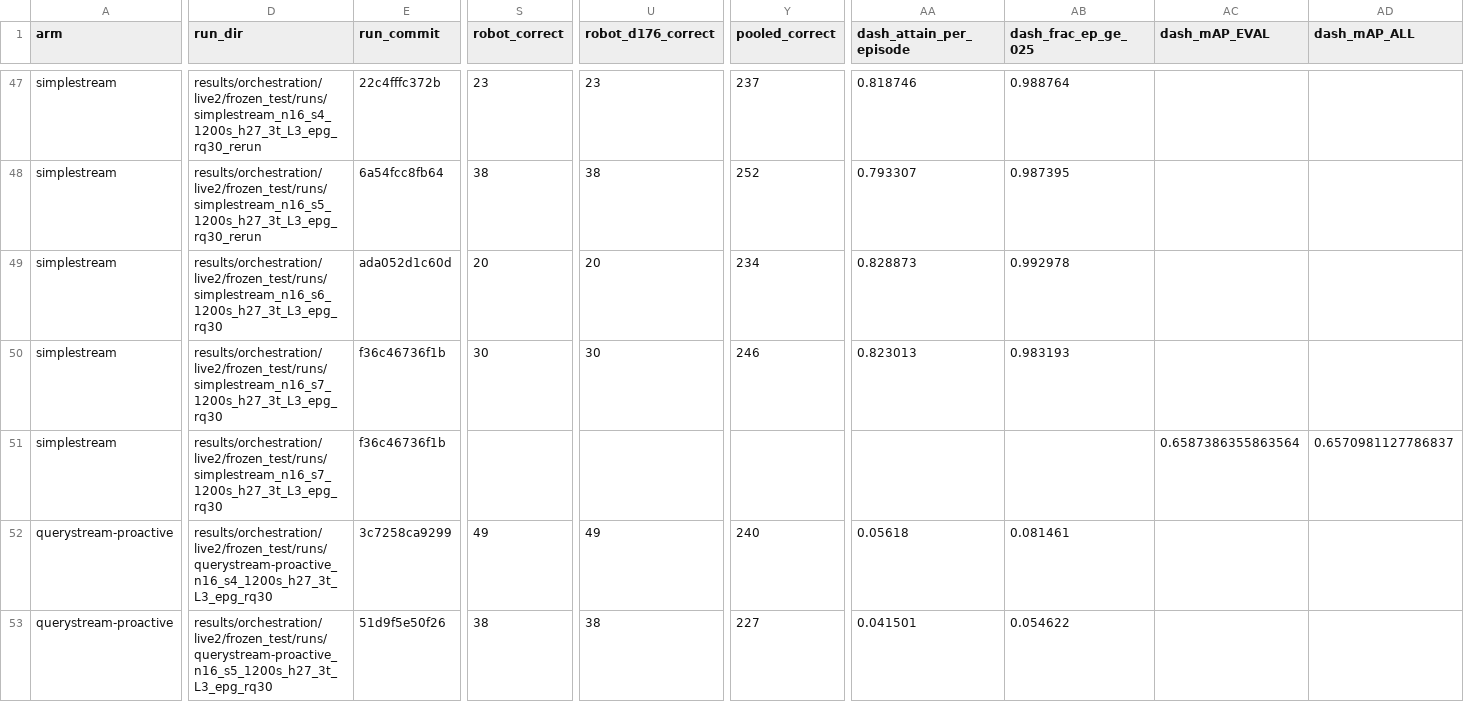
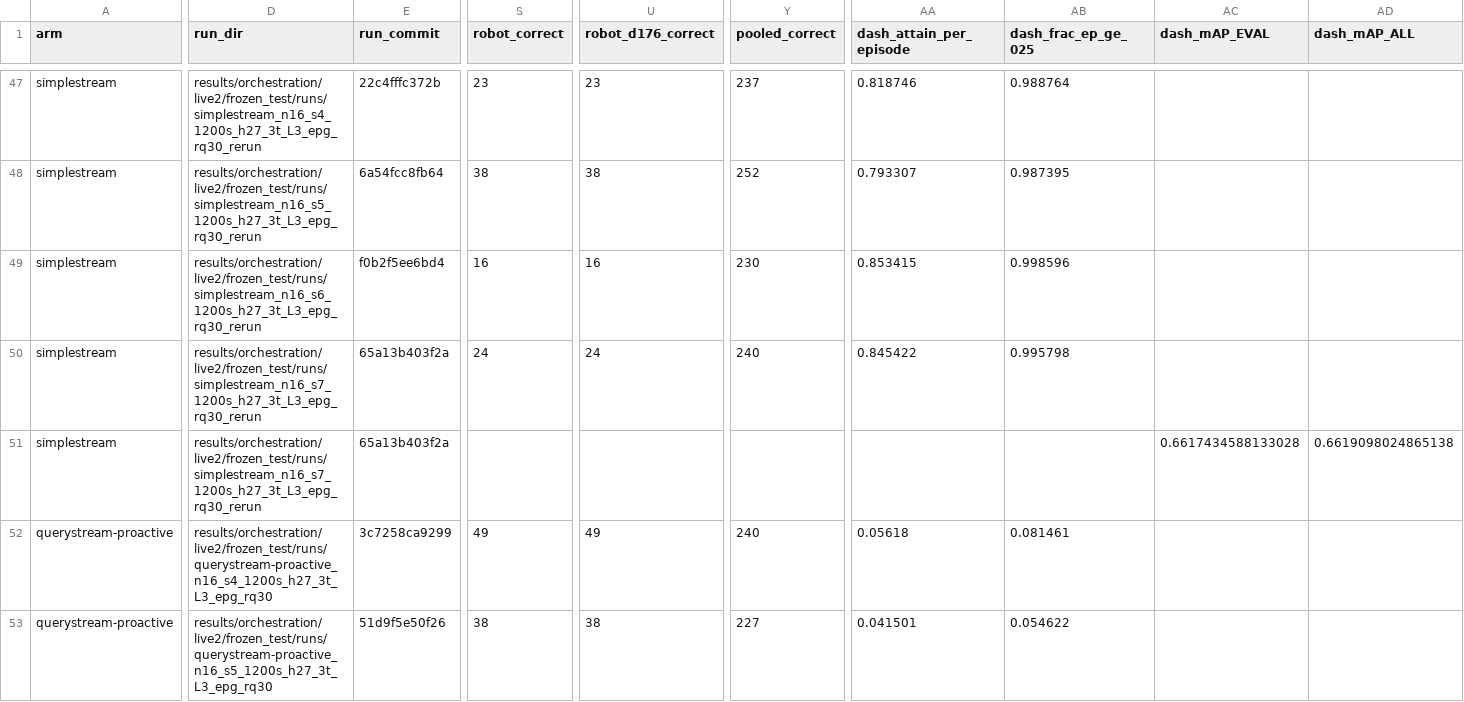
Before and after one commit to nesl/fm-switching, a CSV file: reports/figdata/F1.csv, drawn as a sheet; only a part is shown, gaps mark what is left out; the diff names each change by its address in the sheet, - before the commit and + after, or states it on an @@ line.

```diff
--- a/reports/figdata/F1.csv
+++ b/reports/figdata/F1.csv
-D49 (run_dir): results/orchestration/live2/frozen_test/runs/simplestream_n16_s6_1200s_h27_3t_L3_epg_rq30
+D49 (run_dir): results/orchestration/live2/frozen_test/runs/simplestream_n16_s6_1200s_h27_3t_L3_epg_rq30_rerun
-E49 (run_commit): ada052d1c60d
+E49 (run_commit): f0b2f5ee6bd4
-S49 (robot_correct): 20
+S49 (robot_correct): 16
-U49 (robot_d176_correct): 20
+U49 (robot_d176_correct): 16
-Y49 (pooled_correct): 234
+Y49 (pooled_correct): 230
-AA49 (dash_attain_per_episode): 0.828873
+AA49 (dash_attain_per_episode): 0.853415
-AB49 (dash_frac_ep_ge_025): 0.992978
+AB49 (dash_frac_ep_ge_025): 0.998596
-D50:D51 (run_dir): results/orchestration/live2/frozen_test/runs/simplestream_n16_s7_1200s_h27_3t_L3_epg_rq30
+D50:D51 (run_dir): results/orchestration/live2/frozen_test/runs/simplestream_n16_s7_1200s_h27_3t_L3_epg_rq30_rerun
-E50:E51 (run_commit): f36c46736f1b
+E50:E51 (run_commit): 65a13b403f2a
-S50 (robot_correct): 30
+S50 (robot_correct): 24
-U50 (robot_d176_correct): 30
+U50 (robot_d176_correct): 24
-Y50 (pooled_correct): 246
+Y50 (pooled_correct): 240
-AA50 (dash_attain_per_episode): 0.823013
+AA50 (dash_attain_per_episode): 0.845422
-AB50 (dash_frac_ep_ge_025): 0.983193
+AB50 (dash_frac_ep_ge_025): 0.995798
-AC51 (dash_mAP_EVAL): 0.6587386355863564
+AC51 (dash_mAP_EVAL): 0.6617434588133028
-AD51 (dash_mAP_ALL): 0.6570981127786837
+AD51 (dash_mAP_ALL): 0.6619098024865138
```
Also changed, not shown: reports/figdata/F13.csv, reports/figdata/F14.csv, 4 other files.
